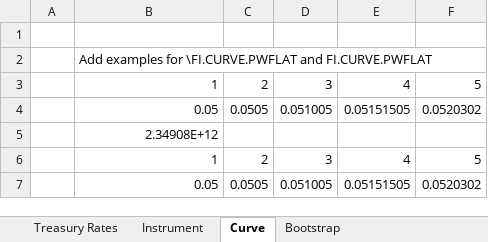
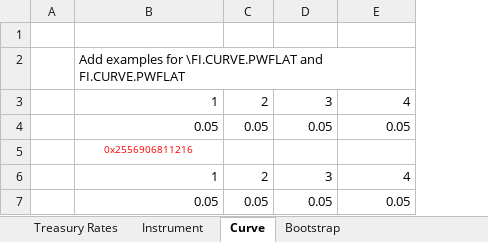
Before and after one commit to ezhu001/xll_ml_hw4, an Excel workbook: xlsx/hw4.xlsx, sheet Curve, drawn as a sheet; values as stored, in another font and other column widths than the file's, no borders; removed rows and columns are numbered as before the commit, all else as after; the diff names each change by its address in the sheet, - before the commit and + after, or states it on an @@ line.

```diff
--- a/xlsx/hw4.xlsx (sheet Curve)
+++ b/xlsx/hw4.xlsx (sheet Curve)
-column F, row 3: 5; row 6: 5
-row 4:  | 0.05 | 0.0505 | 0.051005 | 0.05151505 | 0.0520302
+row 4:  | 0.05 | 0.05 | 0.05 | 0.05
-B5: 2.34908E+12
+B5: 0x2556906811216
@@ B5 text colour: black → #FF0000, text size: smaller, alignment: right → center @@
-row 7:  | 0.05 | 0.0505 | 0.051005 | 0.05151505 | 0.0520302
+row 7:  | 0.05 | 0.05 | 0.05 | 0.05
```
Also changed, not shown: sheet Bootstrap, sheet Treasury Rates, sheet Instrument, formulas that keep their value, charts or pictures, 2 other files.
